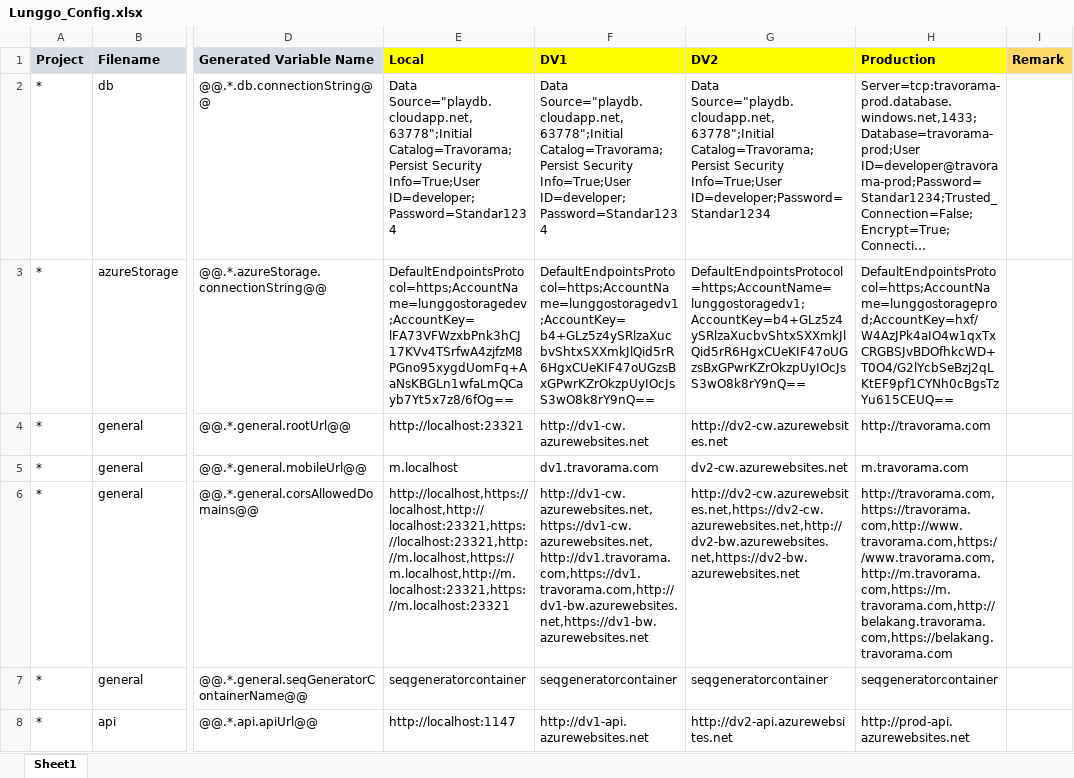
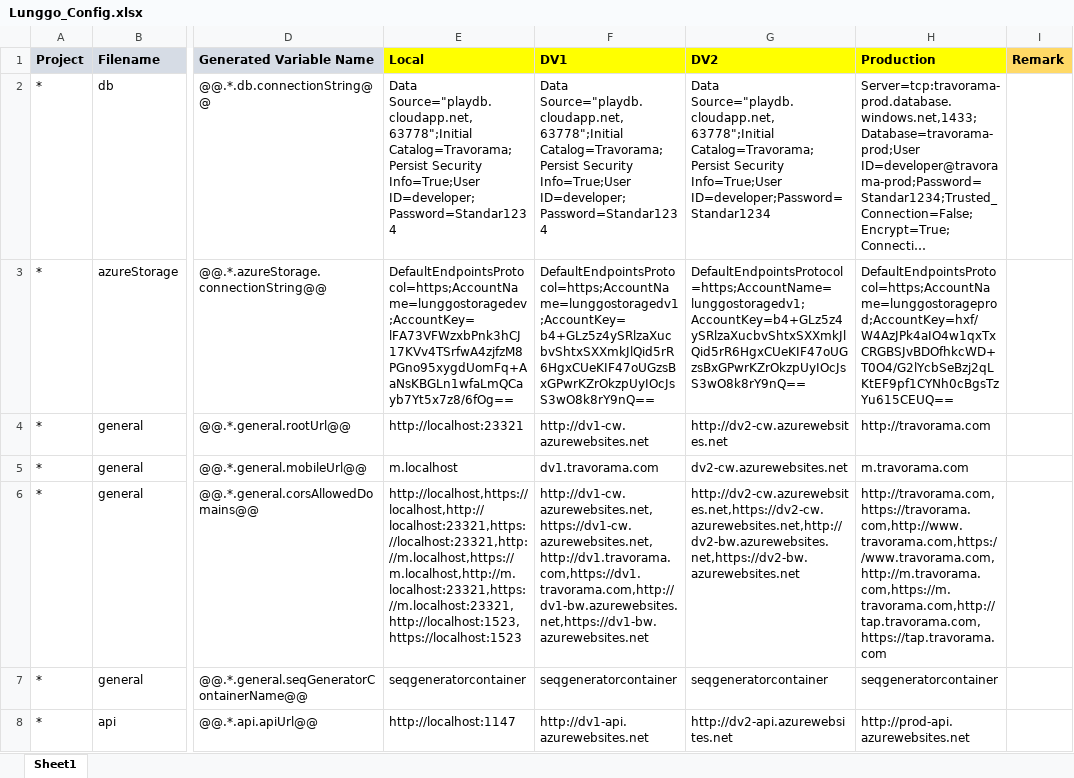
Before and after one commit to moonlay-technologies/lunggo, an Excel workbook: Lunggo.Configuration/Lunggo_Config.xlsx, sheet Sheet1, drawn as a sheet; only a part is shown, gaps mark what is left out; long unchanged cells end in …; values as stored, in another font and other column widths than the file's, no borders; the diff names each change by its address in the sheet, - before the commit and + after, or states it on an @@ line.

```diff
--- a/Lunggo.Configuration/Lunggo_Config.xlsx (sheet Sheet1)
+++ b/Lunggo.Configuration/Lunggo_Config.xlsx (sheet Sheet1)
-E6 (Local): http://localhost,https://localhost,http://localhost:23321,https://localhost:23321,http://m.localhost,https://m.localhost,http://m.localhost:23321,https://m.localhost:23321
+E6 (Local): http://localhost,https://localhost,http://localhost:23321,https://localhost:23321,http://m.localhost,https://m.localhost,http://m.localhost:23321,https://m.localhost:23321,http://localhost:1523,https://localhost:1523
-H6 (Production): http://travorama.com,https://travorama.com,http://www.travorama.com,https://www.travorama.com,http://m.travorama.com,https://m.travorama.com,http://belakang.travorama.com,https://belakang.travorama.com
+H6 (Production): http://travorama.com,https://travorama.com,http://www.travorama.com,https://www.travorama.com,http://m.travorama.com,https://m.travorama.com,http://tap.travorama.com,https://tap.travorama.com
```
Also changed, not shown: 53 other files.
